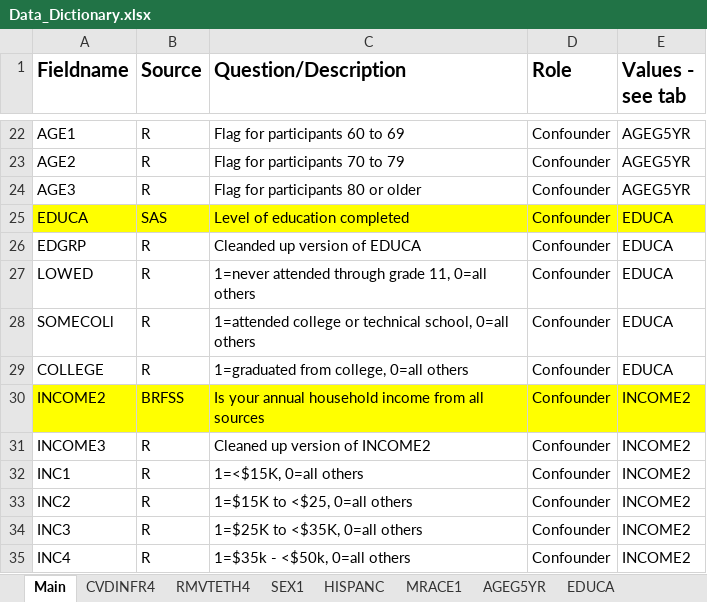
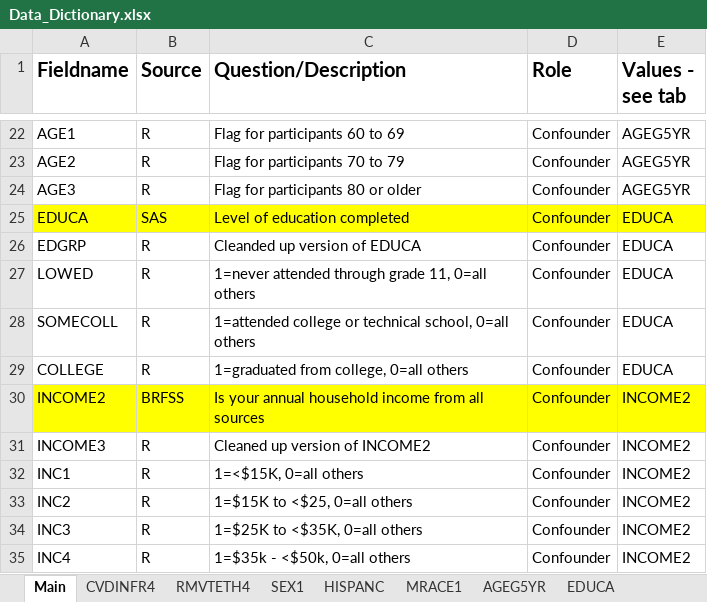
Before and after one commit to pgsmith2000/cvd-and-teeth, an Excel workbook: output/Data_Dictionary.xlsx, sheet Main, drawn as a sheet; only a part is shown, gaps mark what is left out; values as stored, in another font and other column widths than the file's, no borders; the diff names each change by its address in the sheet, - before the commit and + after, or states it on an @@ line.

```diff
--- a/output/Data_Dictionary.xlsx (sheet Main)
+++ b/output/Data_Dictionary.xlsx (sheet Main)
-A28 (Fieldname): SOMECOLl
+A28 (Fieldname): SOMECOLL
```
Also changed, not shown: sheet EDUCA, sheet INCOME2, docs/output/Data_Dictionary.xlsx, docs/output/table1.xlsx, 31 other files.
